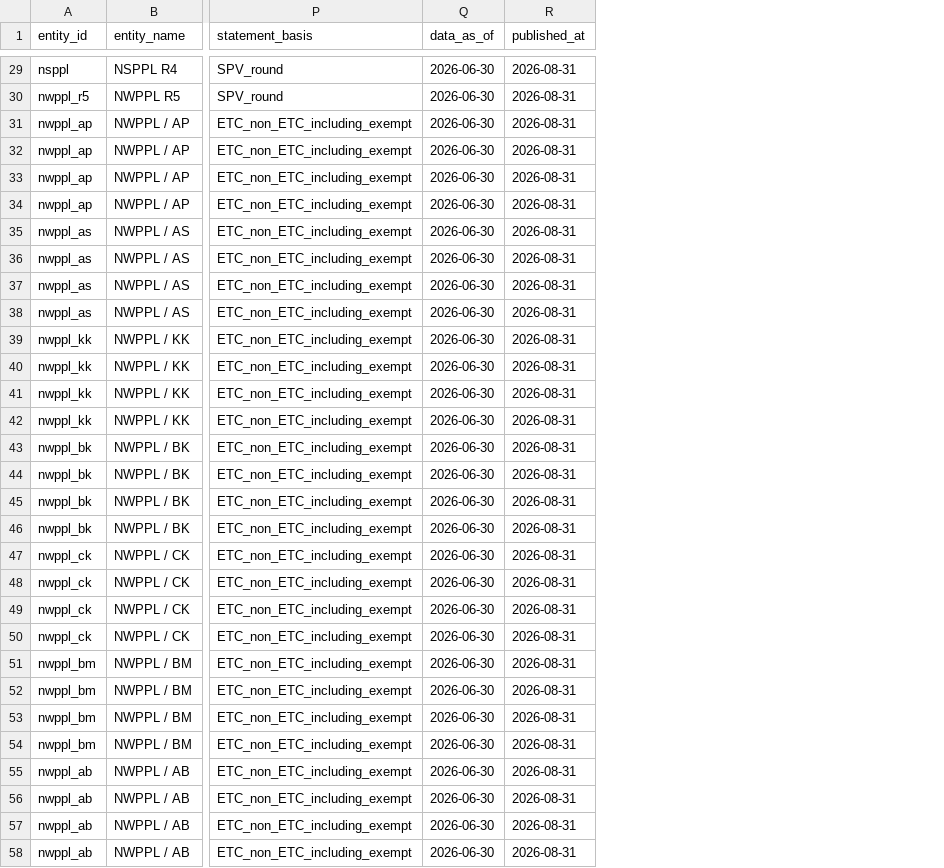
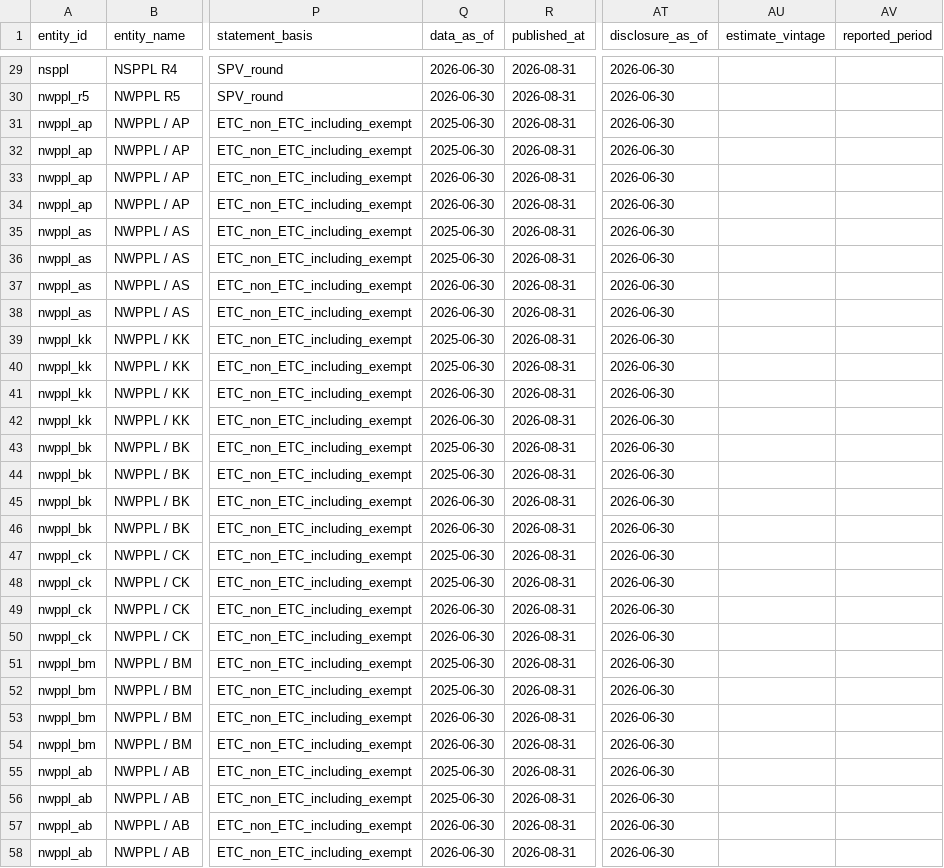
Before and after one commit to ganesh47/bharat-highway-asset-intelligence, a CSV file: data/raw/manual/nhit_quarterly_operations_finance.csv, drawn as a sheet; only a part is shown, gaps mark what is left out; the diff covers the shown part only; the diff names each change by its address in the sheet, - before the commit and + after, or states it on an @@ line.

```diff
--- a/data/raw/manual/nhit_quarterly_operations_finance.csv
+++ b/data/raw/manual/nhit_quarterly_operations_finance.csv
+column AT (disclosure_as_of), rows 29-58: all 2026-06-30
+column AU (estimate_vintage), empty
+column AV (reported_period), empty
-Q31:Q32 (data_as_of): 2026-06-30
+Q31:Q32 (data_as_of): 2025-06-30
-Q35:Q36 (data_as_of): 2026-06-30
+Q35:Q36 (data_as_of): 2025-06-30
-Q39:Q40 (data_as_of): 2026-06-30
+Q39:Q40 (data_as_of): 2025-06-30
-Q43:Q44 (data_as_of): 2026-06-30
+Q43:Q44 (data_as_of): 2025-06-30
-Q47:Q48 (data_as_of): 2026-06-30
+Q47:Q48 (data_as_of): 2025-06-30
-Q51:Q52 (data_as_of): 2026-06-30
+Q51:Q52 (data_as_of): 2025-06-30
-Q55:Q56 (data_as_of): 2026-06-30
+Q55:Q56 (data_as_of): 2025-06-30
```
Also changed, not shown: 66 edited cells elsewhere in this file, data/raw/manual/adb_state_road_projects.csv, data/raw/manual/morth_state_highway_network.csv, 35 other files.
